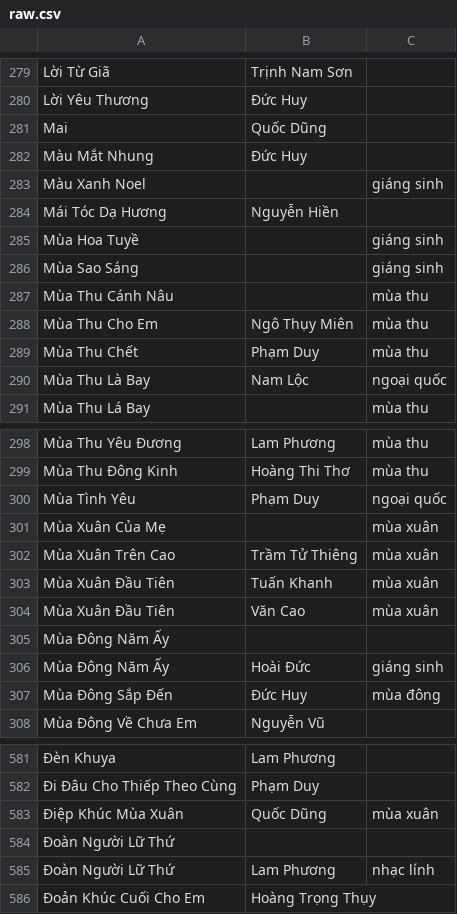
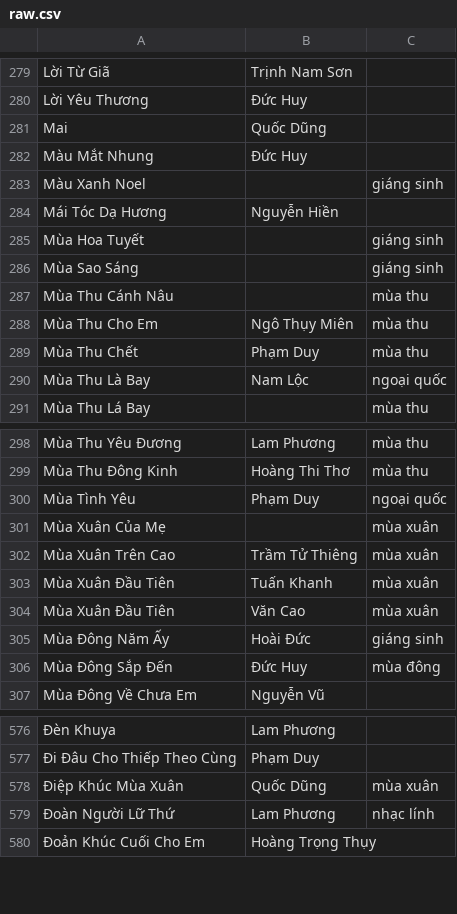
Before and after one commit to htv2012/karaoke, a CSV file: raw.csv, drawn as a sheet; only a part is shown, gaps mark what is left out; removed rows and columns are numbered as before the commit, all else as after; the diff covers the shown part only; the diff names each change by its address in the sheet, - before the commit and + after, or states it on an @@ line.

```diff
--- a/raw.csv
+++ b/raw.csv
-A285: Mùa Hoa Tuyề
+A285: Mùa Hoa Tuyết
-row 305: Mùa Đông Năm Ấy
-row 584: Đoàn Người Lữ Thứ
```
Also changed, not shown: 1 added row, 5 removed rows and 3 edited cells elsewhere in this file, 4 other files.
